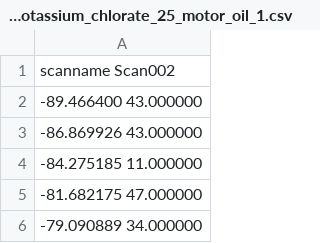
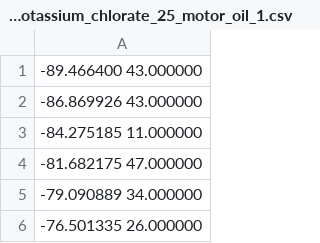
Before and after one commit to jcrist/spectra, a CSV file: mixtures/75_potassium_chlorate_25_motor_oil_1.csv, drawn as a sheet; only a part is shown; the shorter side is filled out with more unchanged rows; the diff names each change by its address in the sheet, - before the commit and + after, or states it on an @@ line.

Commit message:
remove bad column headers from files

```diff
--- a/mixtures/75_potassium_chlorate_25_motor_oil_1.csv
+++ b/mixtures/75_potassium_chlorate_25_motor_oil_1.csv
-row 1: scanname Scan002
```
Also changed, not shown: mixtures/75_potassium_chlorate_25_motor_oil_10.csv, mixtures/75_potassium_chlorate_25_motor_oil_2.csv, 7 other files.
